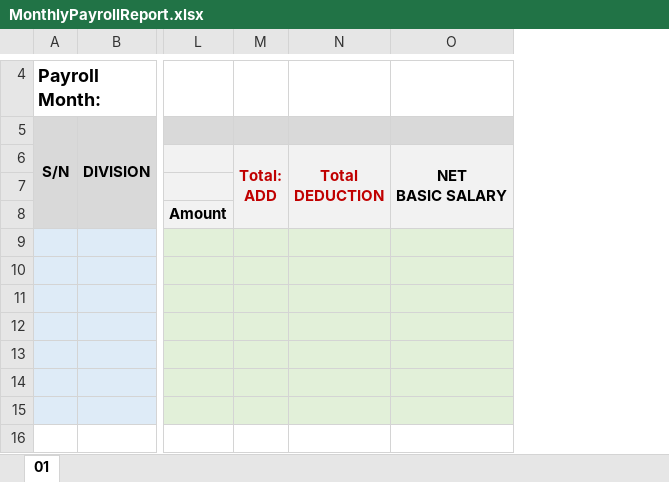
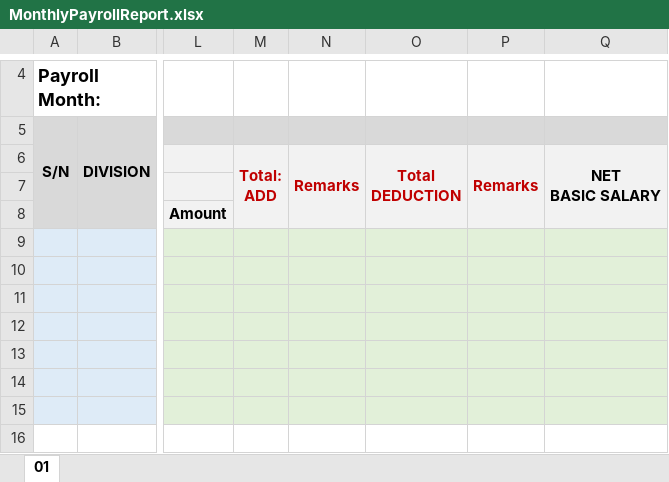
Before and after one commit to starixvn/internal_HRP, an Excel workbook: HRP.Website/wwwroot/ExcelTemplates/MonthlyPayrollReport.xlsx, sheet 01, drawn as a sheet; only a part is shown, gaps mark what is left out; values as stored, in another font and other column widths than the file's, no borders; the diff names each change by its address in the sheet, - before the commit and + after, or states it on an @@ line.

Commit message:
153316 - show the remark of Add / Deduction into the Monthly Payroll Report

```diff
--- a/HRP.Website/wwwroot/ExcelTemplates/MonthlyPayrollReport.xlsx (sheet 01)
+++ b/HRP.Website/wwwroot/ExcelTemplates/MonthlyPayrollReport.xlsx (sheet 01)
+column N, row 6: Remarks
+column P, row 6: Remarks
```
Also changed, not shown: 10 other files.
